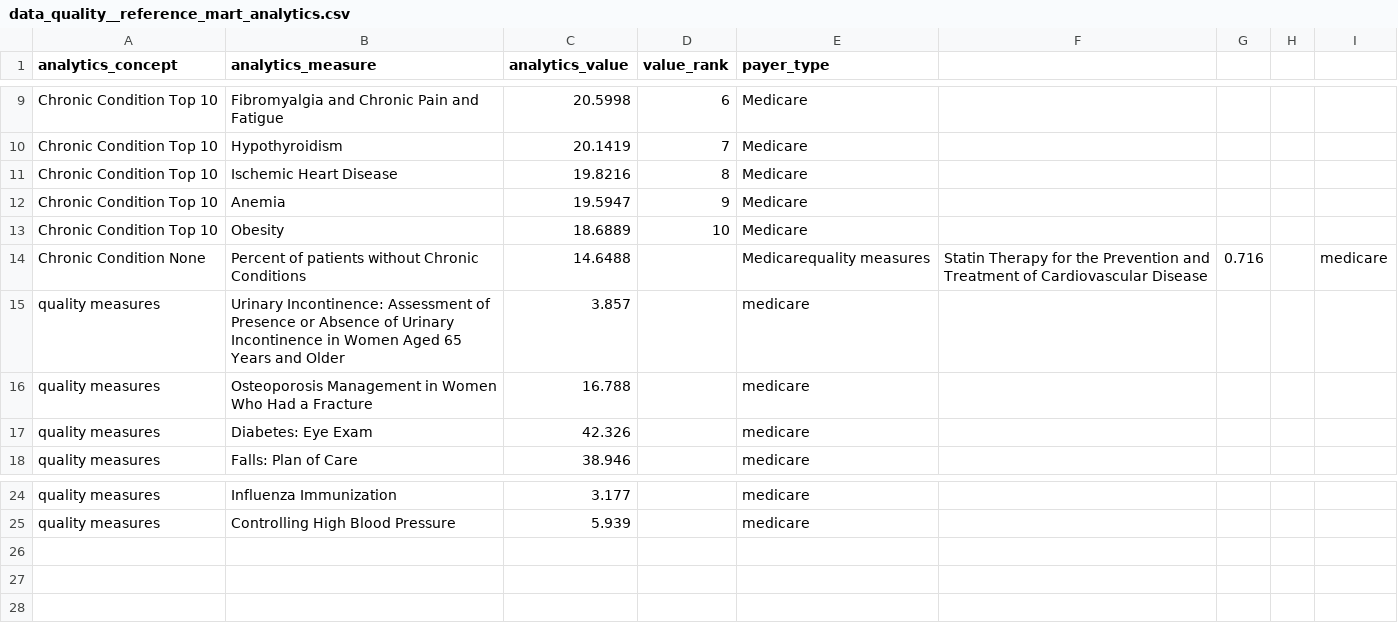
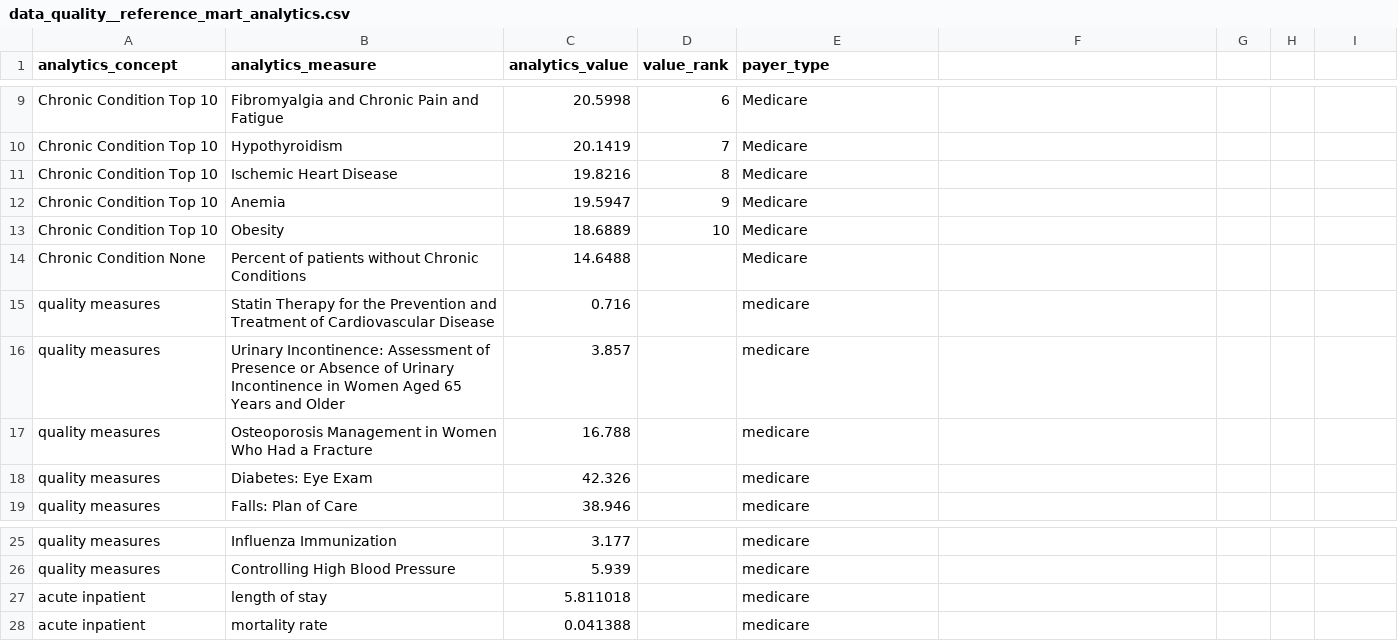
Before and after one commit to tuva-health/tuva, a CSV file: seeds/value_sets/data_quality/data_quality__reference_mart_analytics.csv, drawn as a sheet; only a part is shown, gaps mark what is left out.

Commit message:
adding inpatient checks

```diff
--- a/seeds/value_sets/data_quality/data_quality__reference_mart_analytics.csv
+++ b/seeds/value_sets/data_quality/data_quality__reference_mart_analytics.csv
@@ -13,3 +13,4 @@ Chronic Condition Top 10,Anemia,19.5947,9,Medicare
 Chronic Condition Top 10,Obesity,18.6889,10,Medicare
-Chronic Condition None,Percent of patients without Chronic Conditions,14.6488,,Medicarequality measures,Statin Therapy for the Prevention and Treatment of Cardiovascular Disease,0.716,,medicare
+Chronic Condition None,Percent of patients without Chronic Conditions,14.6488,,Medicare
+quality measures,Statin Therapy for the Prevention and Treatment of Cardiovascular Disease,0.716,,medicare
 quality measures,Urinary Incontinence: Assessment of Presence or Absence of Urinary Incontinence in Women Aged 65 Years and Older,3.857,,medicare
@@ -25 +26,3 @@ quality measures,Influenza Immunization,3.177,,medicare
 quality measures,Controlling High Blood Pressure,5.939,,medicare
+acute inpatient,length of stay,5.811018,,medicare
+acute inpatient,mortality rate,0.041388,,medicare
```
Also changed, not shown: 5 other files.
